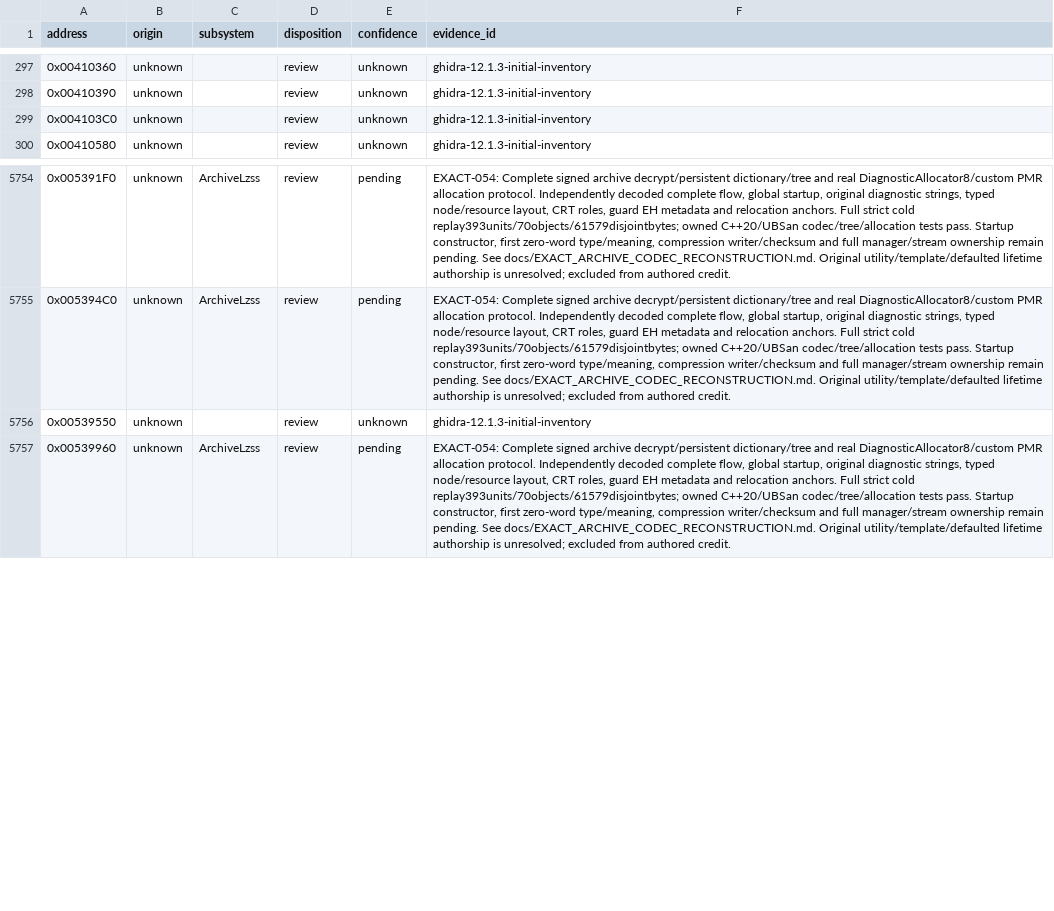
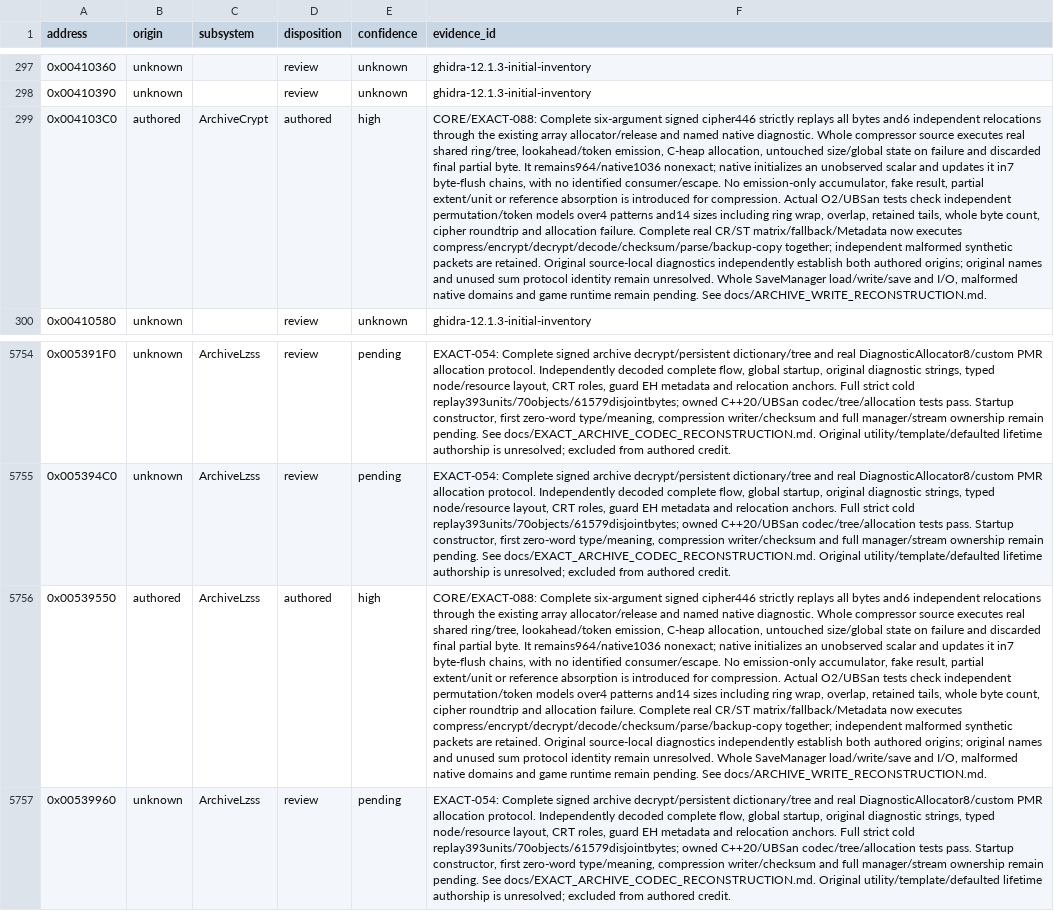
Before and after one commit to N0zoM1z0/th20, a CSV file: config/function-origins.csv, drawn as a sheet; only a part is shown, gaps mark what is left out; the diff names each change by its address in the sheet, - before the commit and + after, or states it on an @@ line.

Commit message:
gpt-6.1-sol: reconstruct archive writing and close codec roundtrips

```diff
--- a/config/function-origins.csv
+++ b/config/function-origins.csv
-B299 (origin): unknown
+B299 (origin): authored
-C299 (subsystem): (empty)
+C299 (subsystem): ArchiveCrypt
-D299 (disposition): review
+D299 (disposition): authored
-E299 (confidence): unknown
+E299 (confidence): high
-F299 (evidence_id): ghidra-12.1.3-initial-inventory
+F299 (evidence_id): CORE/EXACT-088: Complete six-argument signed cipher446 strictly replays all bytes and6 independent relocations through the existing array allocator/release and named native diagnostic. Whole compressor source executes real shared ring/tree, lookahead/token emission, C-heap allocation, untouched size/global state on failure and discarded final partial byte. It remains964/native1036 nonexact; native initializes an unobserved scalar and updates it in7 byte-flush chains, with no identified consumer/escape. No emission-only accumulator, fake result, partial extent/unit or reference absorption is introduced for compression. Actual O2/UBSan tests check independent permutation/token models over4 patterns and14 sizes including ring wrap, overlap, retained tails, whole byte count, cipher roundtrip and allocation failure. Complete real CR/ST matrix/fallback/Metadata now executes compress/encrypt/decrypt/decode/checksum/parse/backup-copy together; independent malformed synthetic packets are retained. Original source-local diagnostics independently establish both authored origins; original names and unused sum protocol identity remain unresolved. Whole SaveManager load/write/save and I/O, malformed native domains and game runtime remain pending. See docs/ARCHIVE_WRITE_RECONSTRUCTION.md.
-B5756 (origin): unknown
+B5756 (origin): authored
-C5756 (subsystem): (empty)
+C5756 (subsystem): ArchiveLzss
-D5756 (disposition): review
+D5756 (disposition): authored
-E5756 (confidence): unknown
+E5756 (confidence): high
-F5756 (evidence_id): ghidra-12.1.3-initial-inventory
+F5756 (evidence_id): CORE/EXACT-088: Complete six-argument signed cipher446 strictly replays all bytes and6 independent relocations through the existing array allocator/release and named native diagnostic. Whole compressor source executes real shared ring/tree, lookahead/token emission, C-heap allocation, untouched size/global state on failure and discarded final partial byte. It remains964/native1036 nonexact; native initializes an unobserved scalar and updates it in7 byte-flush chains, with no identified consumer/escape. No emission-only accumulator, fake result, partial extent/unit or reference absorption is introduced for compression. Actual O2/UBSan tests check independent permutation/token models over4 patterns and14 sizes including ring wrap, overlap, retained tails, whole byte count, cipher roundtrip and allocation failure. Complete real CR/ST matrix/fallback/Metadata now executes compress/encrypt/decrypt/decode/checksum/parse/backup-copy together; independent malformed synthetic packets are retained. Original source-local diagnostics independently establish both authored origins; original names and unused sum protocol identity remain unresolved. Whole SaveManager load/write/save and I/O, malformed native domains and game runtime remain pending. See docs/ARCHIVE_WRITE_RECONSTRUCTION.md.
```
Also changed, not shown: config/implemented.csv, config/known-symbols.csv, 20 other files.
